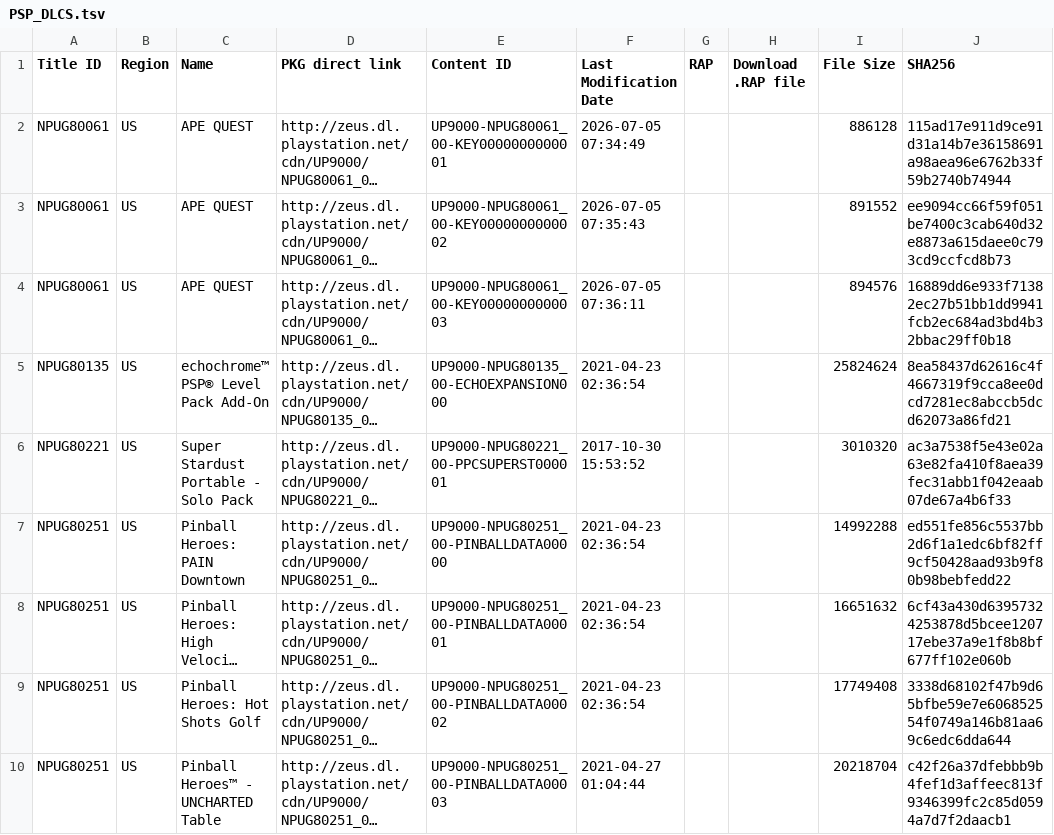
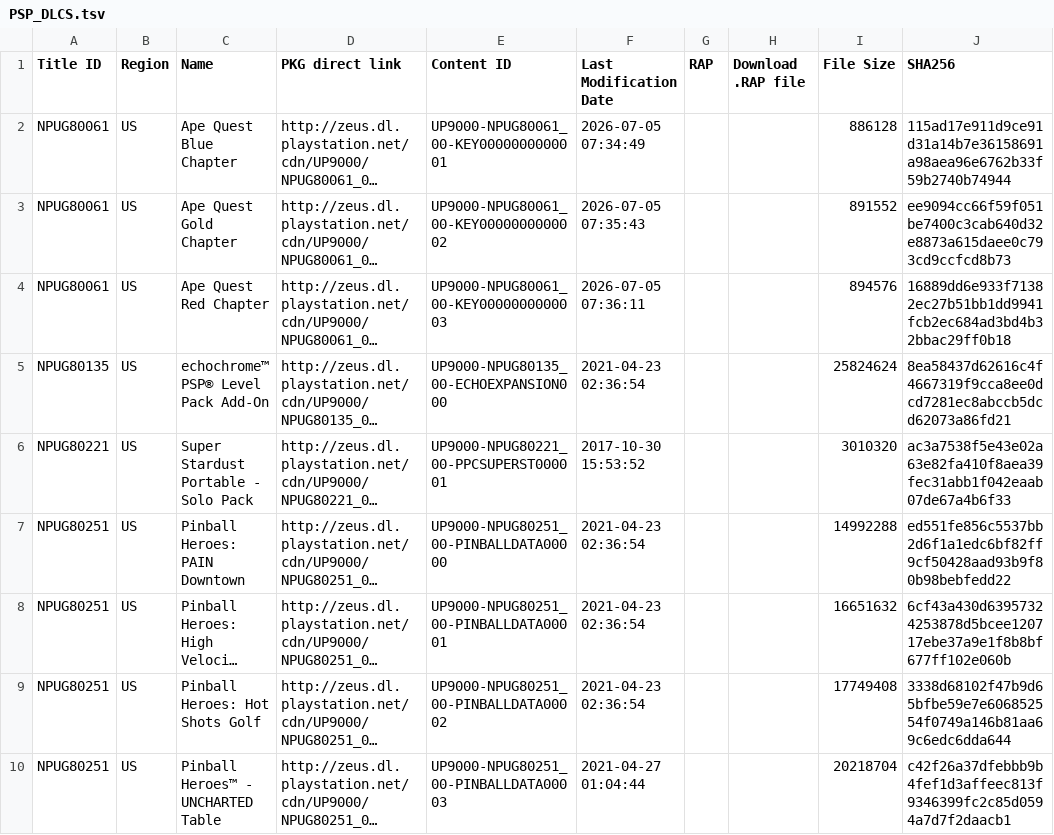
Before and after one commit to 1jtp8sobiu/1jtp8sobiu.github.io, a TSV file: tsv/PSP_DLCS.tsv, drawn as a sheet; only a part is shown; long unchanged cells end in …; the diff names each change by its address in the sheet, - before the commit and + after, or states it on an @@ line.

Commit message:
PSP_DLCS 20260706_015127

```diff
--- a/tsv/PSP_DLCS.tsv
+++ b/tsv/PSP_DLCS.tsv
-C2 (Name): APE QUEST
+C2 (Name): Ape Quest Blue Chapter
-C3 (Name): APE QUEST
+C3 (Name): Ape Quest Gold Chapter
-C4 (Name): APE QUEST
+C4 (Name): Ape Quest Red Chapter
```
